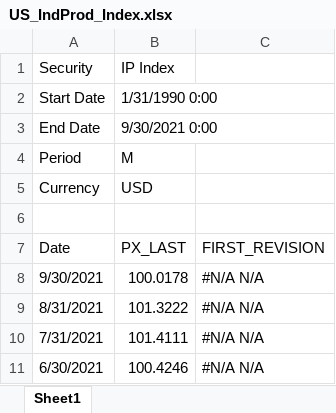
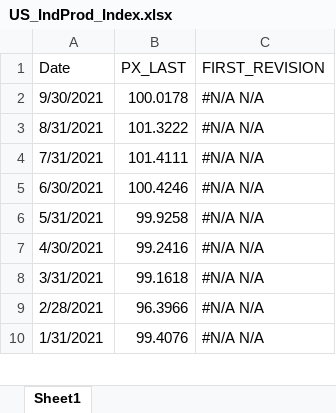
Before and after one commit to joeldsouza493/ORIE5741_Project, an Excel workbook: Data/US_IndProd_Index.xlsx, sheet Sheet1, drawn as a sheet; only a part is shown; the shorter side is filled out with more unchanged rows; values as stored, in another font and other column widths than the file's, no borders; charts and pictures not drawn; the diff names each change by its address in the sheet, - before the commit and + after, or states it on an @@ line.

Commit message:
Load data

```diff
--- a/Data/US_IndProd_Index.xlsx (sheet Sheet1)
+++ b/Data/US_IndProd_Index.xlsx (sheet Sheet1)
-row 1: Security | IP Index
-row 2: Start Date | 1/31/1990 0:00
-row 3: End Date | 9/30/2021 0:00
-row 4: Period | M
-row 5: Currency | USD
-row 6: (empty)
```
Also changed, not shown: charts or pictures, Data/Cass Freight Rates.xlsx, Data/Europe_IndProd_exConstruction.xlsx, 15 other files.
